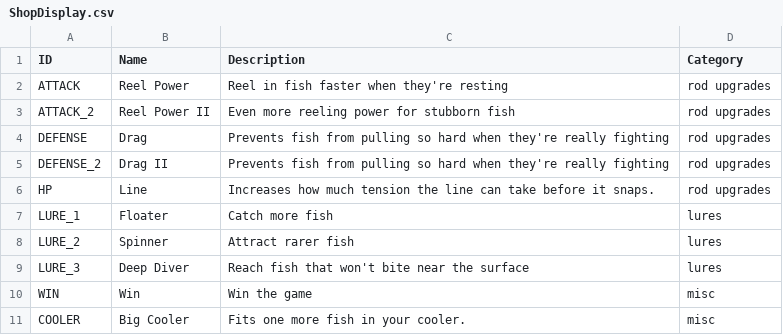
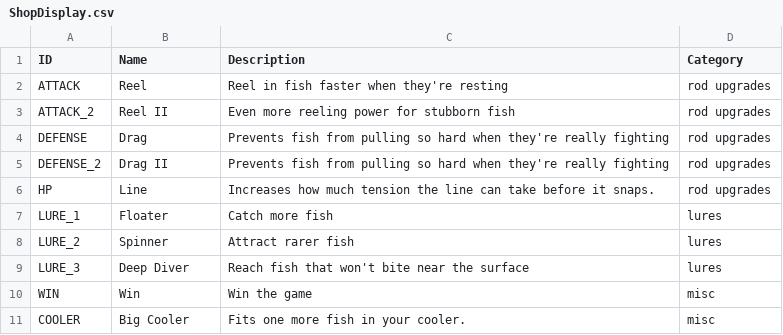
Before and after one commit to lasiaylo/fishin-proto, a CSV file: public/data/ShopDisplay.csv, drawn as a sheet.

```diff
--- a/public/data/ShopDisplay.csv
+++ b/public/data/ShopDisplay.csv
@@ -1,4 +1,4 @@
 ID, Name, Description, Category
-ATTACK, Reel Power, Reel in fish faster when they're resting, rod upgrades
-ATTACK_2, Reel Power II, Even more reeling power for stubborn fish, rod upgrades
+ATTACK, Reel , Reel in fish faster when they're resting, rod upgrades
+ATTACK_2, Reel II, Even more reeling power for stubborn fish, rod upgrades
 DEFENSE, Drag, Prevents fish from pulling so hard when they're really fighting, rod upgrades
```
Also changed, not shown: public/data/ShopGameplay.csv, 2 other files.
